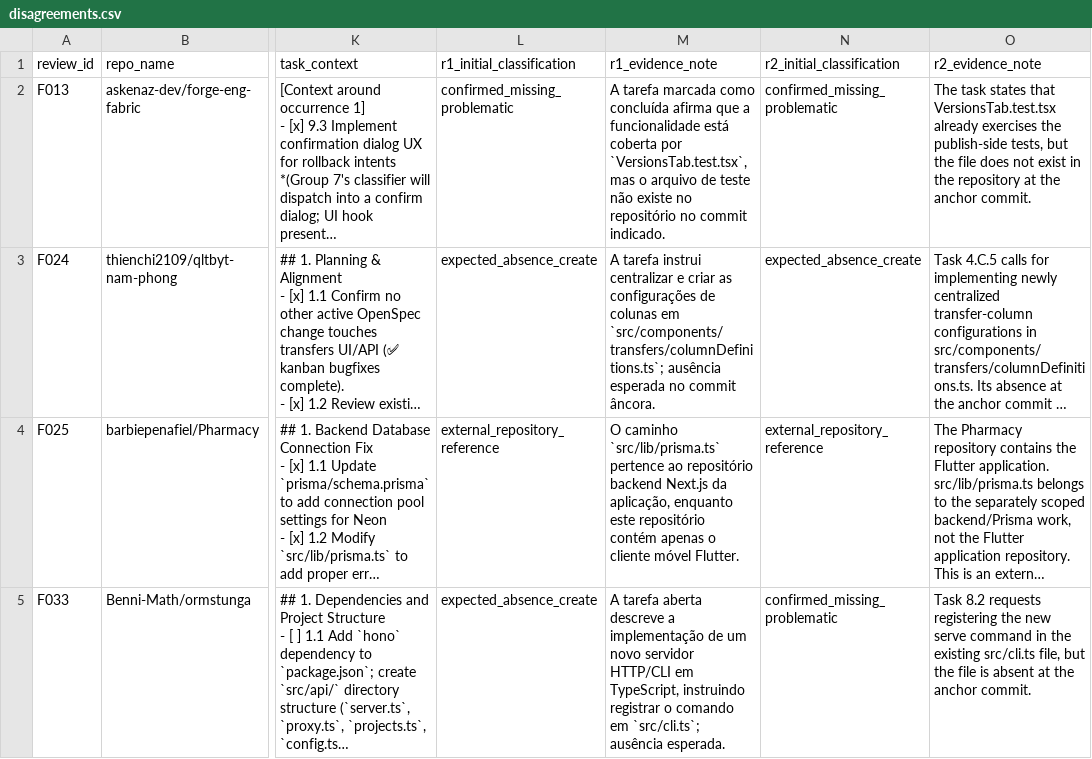
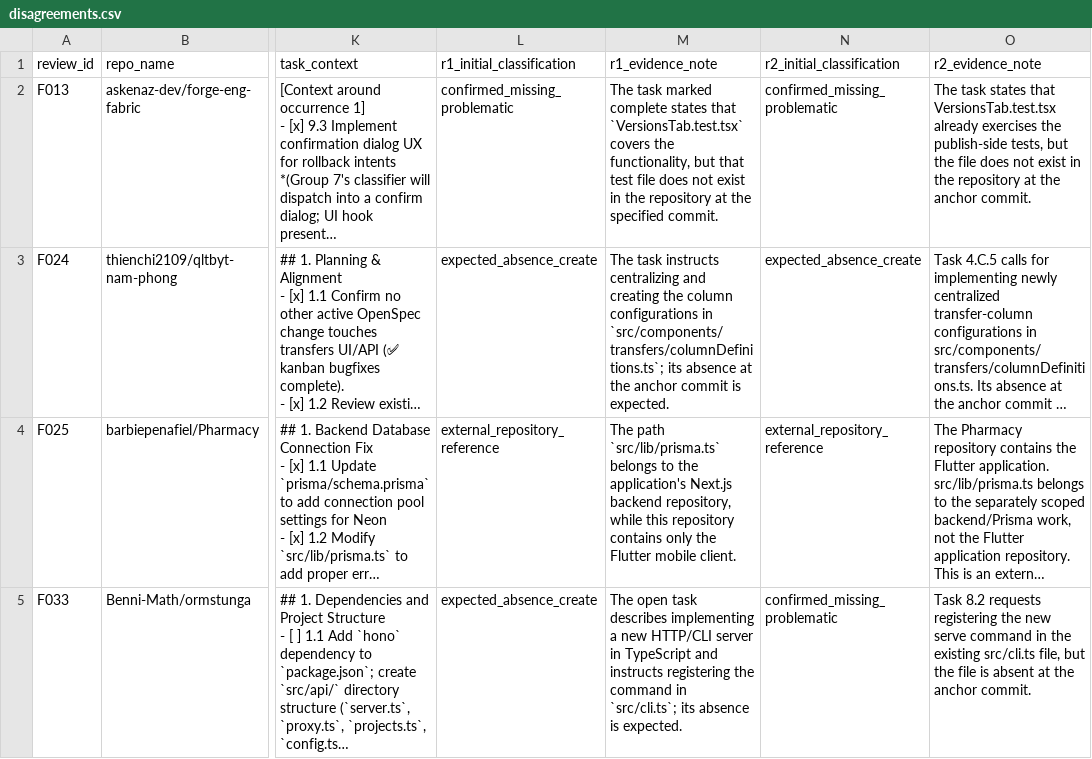
Before and after one commit to podorize/specpath, a CSV file: results/validation/openai_sol_90_agentic_v2/disagreements.csv, drawn as a sheet; only a part is shown, gaps mark what is left out; long unchanged cells end in …; the diff covers the shown part only; the diff names each change by its address in the sheet, - before the commit and + after, or states it on an @@ line.

```diff
--- a/results/validation/openai_sol_90_agentic_v2/disagreements.csv
+++ b/results/validation/openai_sol_90_agentic_v2/disagreements.csv
-M2 (r1_evidence_note): A tarefa marcada como concluída afirma que a funcionalidade está coberta por `VersionsTab.test.tsx`, mas o arquivo de teste não existe no repositório no commit indicado.
+M2 (r1_evidence_note): The task marked complete states that `VersionsTab.test.tsx` covers the functionality, but that test file does not exist in the repository at the specified commit.
-M3 (r1_evidence_note): A tarefa instrui centralizar e criar as configurações de colunas em `src/components/transfers/columnDefinitions.ts`; ausência esperada no commit âncora.
+M3 (r1_evidence_note): The task instructs centralizing and creating the column configurations in `src/components/transfers/columnDefinitions.ts`; its absence at the anchor commit is expected.
-M4 (r1_evidence_note): O caminho `src/lib/prisma.ts` pertence ao repositório backend Next.js da aplicação, enquanto este repositório contém apenas o cliente móvel Flutter.
+M4 (r1_evidence_note): The path `src/lib/prisma.ts` belongs to the application's Next.js backend repository, while this repository contains only the Flutter mobile client.
-M5 (r1_evidence_note): A tarefa aberta descreve a implementação de um novo servidor HTTP/CLI em TypeScript, instruindo registrar o comando em `src/cli.ts`; ausência esperada.
+M5 (r1_evidence_note): The open task describes implementing a new HTTP/CLI server in TypeScript and instructs registering the command in `src/cli.ts`; its absence is expected.
```
Also changed, not shown: 4 edited cells elsewhere in this file, data/specpath_gold_human_90.csv, results/validation/openai_sol_90_agentic_v2/case_comparison.csv, 3 other files.
